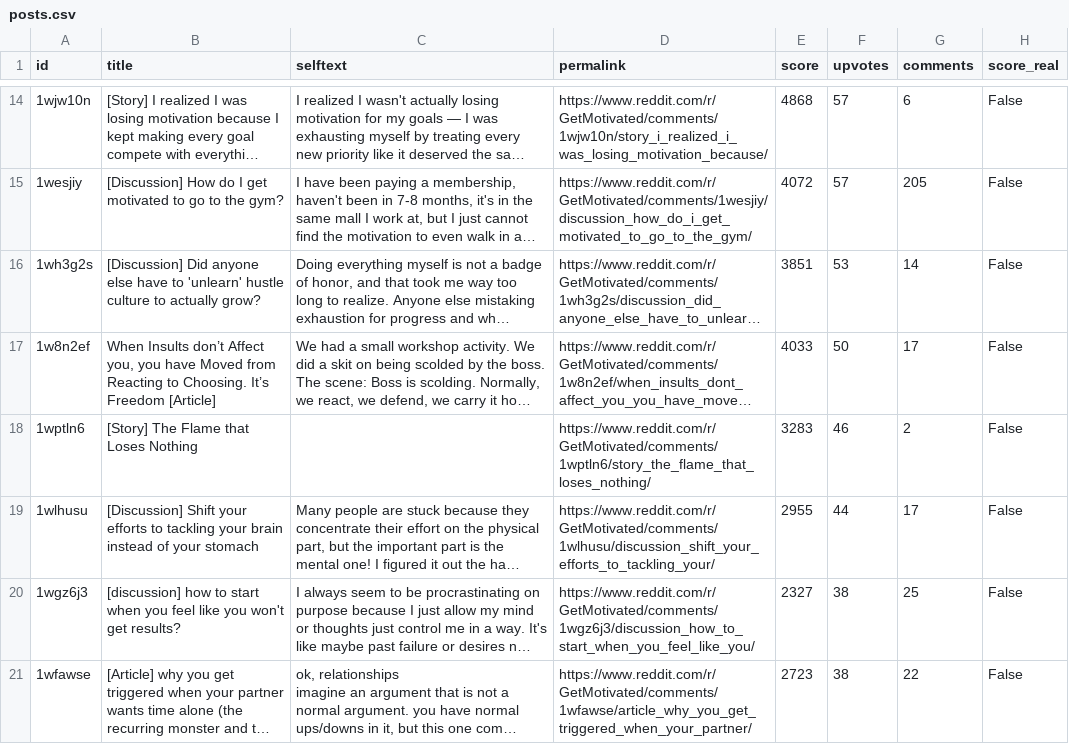
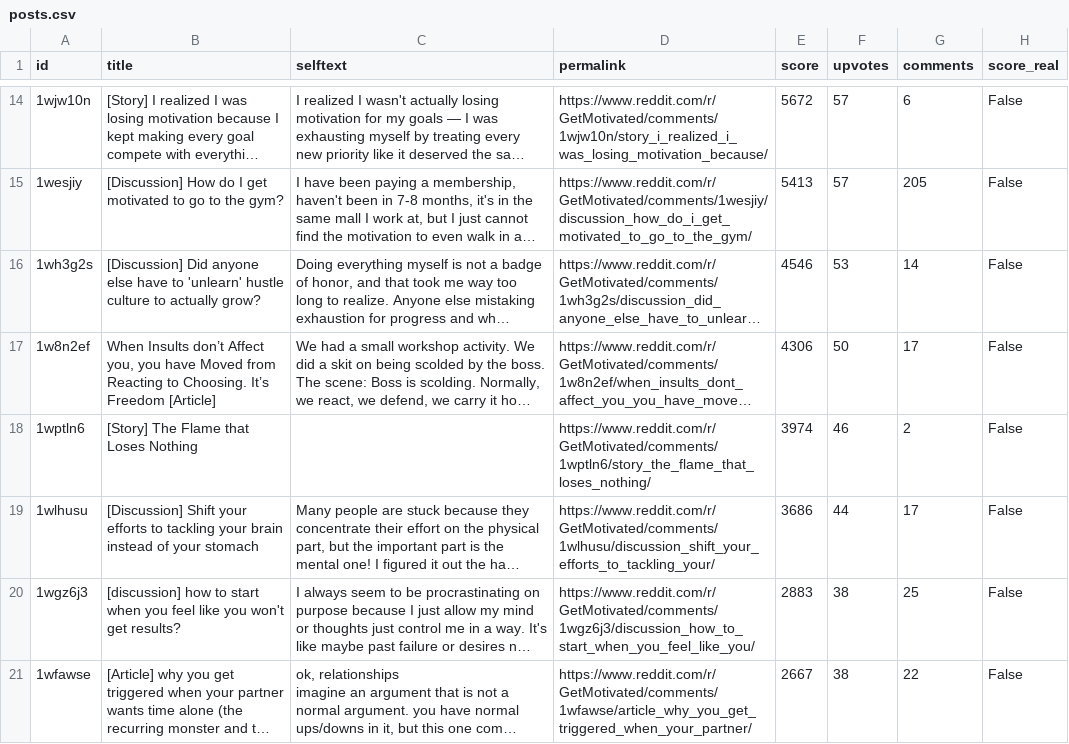
Before and after one commit to jalalchowdhury1/reddit-scraper, a CSV file: data/r_getmotivated/posts.csv, drawn as a sheet; only a part is shown, gaps mark what is left out; long unchanged cells end in …; the diff covers the shown part only; the diff names each change by its address in the sheet, - before the commit and + after, or states it on an @@ line.

```diff
--- a/data/r_getmotivated/posts.csv
+++ b/data/r_getmotivated/posts.csv
-E14 (score): 4868
+E14 (score): 5672
-E15 (score): 4072
+E15 (score): 5413
-E16 (score): 3851
+E16 (score): 4546
-E17 (score): 4033
+E17 (score): 4306
-E18 (score): 3283
+E18 (score): 3974
-E19 (score): 2955
+E19 (score): 3686
-E20 (score): 2327
+E20 (score): 2883
-E21 (score): 2723
+E21 (score): 2667
```
Also changed, not shown: 5 added rows, 5 removed rows and 37 edited cells elsewhere in this file, data/r_PersonalFinance/posts.csv, data/r_PersonalFinance_yearly/posts.csv, 24 other files.
